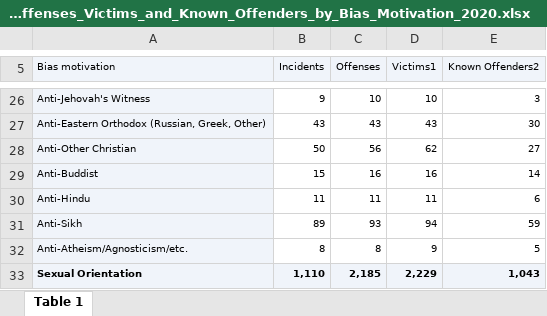
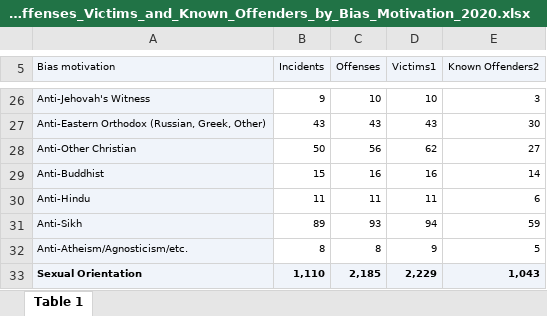
Before and after one commit to ChenTsizhen/2950_Project, an Excel workbook: Data_2020/Excel_files_2020/Table_1_Incidents_Offenses_Victims_and_Known_Offenders_by_Bias_Motivation_2020.xlsx, sheet Table 1, drawn as a sheet; only a part is shown, gaps mark what is left out; values as stored, in another font and other column widths than the file's, no borders; the diff names each change by its address in the sheet, - before the commit and + after, or states it on an @@ line.

```diff
--- a/Data_2020/Excel_files_2020/Table_1_Incidents_Offenses_Victims_and_Known_Offenders_by_Bias_Motivation_2020.xlsx (sheet Table 1)
+++ b/Data_2020/Excel_files_2020/Table_1_Incidents_Offenses_Victims_and_Known_Offenders_by_Bias_Motivation_2020.xlsx (sheet Table 1)
-A29 (Bias motivation): Anti-Buddist
+A29 (Bias motivation): Anti-Buddhist
```
Also changed, not shown: 9 other files.
